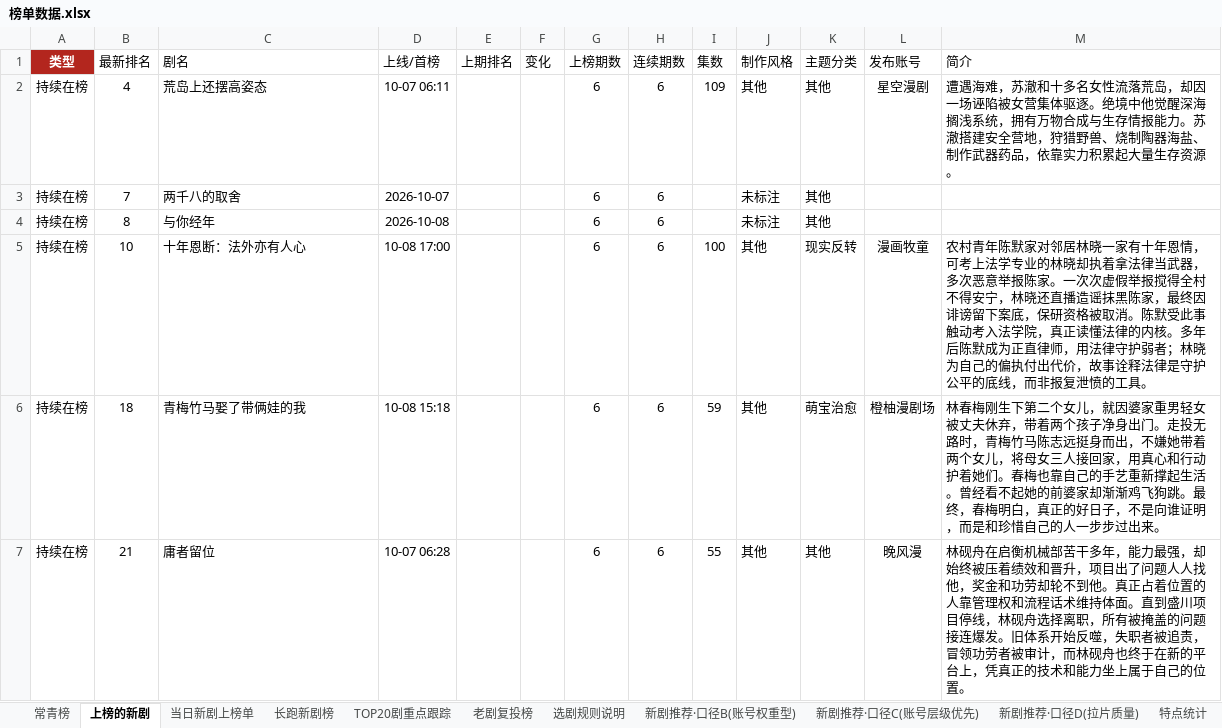
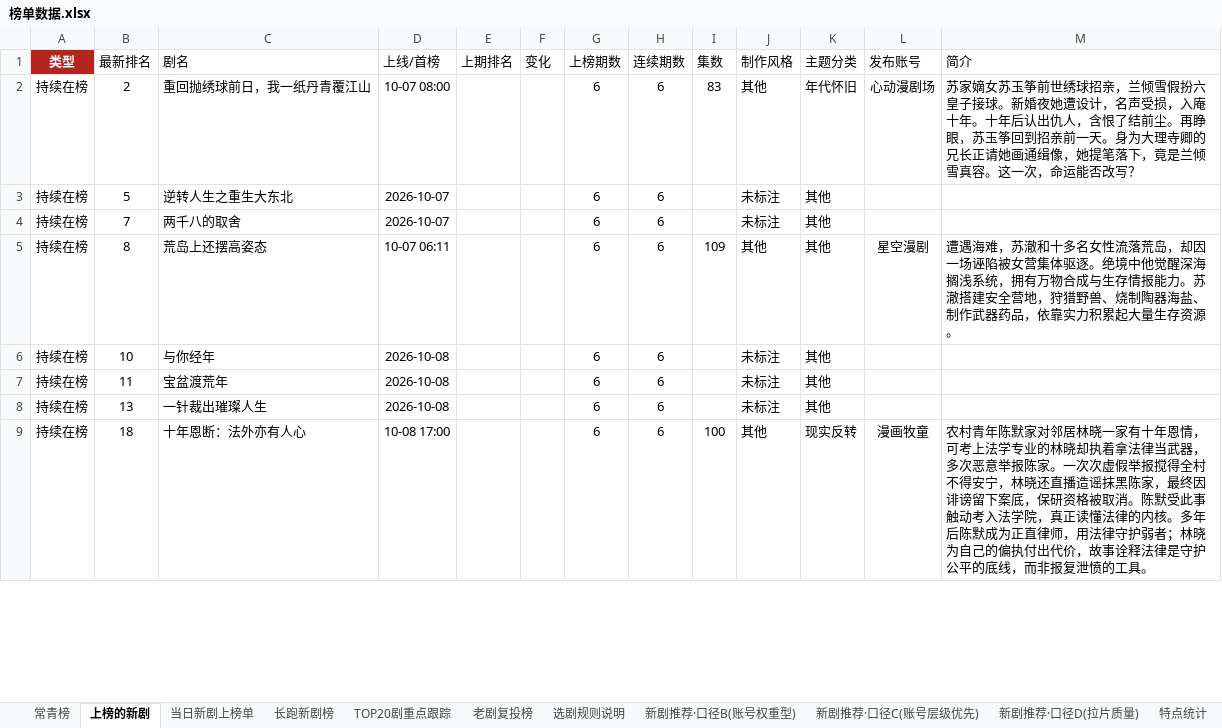
Before and after one commit to 2m247cdz9k-design/tomato-drama-rankings, an Excel workbook: 榜单数据.xlsx, sheet 上榜的新剧, drawn as a sheet; only a part is shown; values as stored, in another font and other column widths than the file's, no borders; removed rows and columns are numbered as before the commit, all else as after; the diff covers the shown part only; the diff names each change by its address in the sheet, - before the commit and + after, or states it on an @@ line.

```diff
--- a/榜单数据.xlsx (sheet 上榜的新剧)
+++ b/榜单数据.xlsx (sheet 上榜的新剧)
-B2 (最新排名): 4
+B2 (最新排名): 2
-C2 (剧名): 荒岛上还摆高姿态
+C2 (剧名): 重回抛绣球前日，我一纸丹青覆江山
-D2 (上线/首榜): 10-07 06:11
+D2 (上线/首榜): 10-07 08:00
-I2 (集数): 109
+I2 (集数): 83
-K2 (主题分类): 其他
+K2 (主题分类): 年代怀旧
-L2 (发布账号): 星空漫剧
+L2 (发布账号): 心动漫剧场
-M2 (简介): 遭遇海难，苏澈和十多名女性流落荒岛，却因一场诬陷被女营集体驱逐。绝境中他觉醒深海搁浅系统，拥有万物合成与生存情报能力。苏澈搭建安全营地，狩猎野兽、烧制陶器海盐、制作武器药品，依靠实力积累起大量生存资源。
+M2 (简介): 苏家嫡女苏玉筝前世绣球招亲，兰倾雪假扮六皇子接球。新婚夜她遭设计，名声受损，入庵十年。十年后认出仇人，含恨了结前尘。再睁眼，苏玉筝回到招亲前一天。身为大理寺卿的兄长正请她画通缉像，她提笔落下，竟是兰倾雪真容。这一次，命运能否改写？
+row 3: 持续在榜 | 5 | 逆转人生之重生大东北 | 2026-10-07 |  |  | 6 | 6 |  | 未标注 | 其他
+row 5: 持续在榜 | 8 | 荒岛上还摆高姿态 | 10-07 06:11 |  |  | 6 | 6 | 109 | 其他 | 其他 | 星空漫剧 | 遭遇海难，苏澈和十多名女性流落荒岛，却因一场诬陷被女营集体驱逐。绝境中他觉醒深海搁浅系统，拥有万物合成与生存情报能力。苏澈搭建安全营地，狩猎野兽、烧制陶器海盐、制作武器药品，依靠实力积累起大量生存资源。
-B6 (最新排名): 8
+B6 (最新排名): 10
+row 7: 持续在榜 | 11 | 宝盆渡荒年 | 2026-10-08 |  |  | 6 | 6 |  | 未标注 | 其他
+row 8: 持续在榜 | 13 | 一针裁出璀璨人生 | 2026-10-08 |  |  | 6 | 6 |  | 未标注 | 其他
-B9 (最新排名): 10
+B9 (最新排名): 18
-row 6: 持续在榜 | 18 | 青梅竹马娶了带俩娃的我 | 10-08 15:18 |  |  | 6 | 6 | 59 | 其他 | 萌宝治愈 | 橙柚漫剧场 | 林春梅刚生下第二个女儿，就因婆家重男轻女被丈夫休弃，带着两个孩子净身出门。走投无路时，青梅竹马陈志远挺身而出，不嫌她带着两个女儿，将母女三人接回家，用真心和行动护着她们。春梅也靠自己的手艺重新撑起生活。曾经看不起她的前婆家却渐渐鸡飞狗跳。最终，春梅明白，真正的好日子，不是向谁证明，而是和珍惜自己的人一步步过出来。
-row 7: 持续在榜 | 21 | 庸者留位 | 10-07 06:28 |  |  | 6 | 6 | 55 | 其他 | 其他 | 晚风漫 | 林砚舟在启衡机械部苦干多年，能力最强，却始终被压着绩效和晋升，项目出了问题人人找他，奖金和功劳却轮不到他。真正占着位置的人靠管理权和流程话术维持体面。直到盛川项目停线，林砚舟选择离职，所有被掩盖的问题接连爆发。旧体系开始反噬，失职者被追责，冒领功劳者被审计，而林砚舟也终于在新的平台上，凭真正的技术和能力坐上属于自己的位置。
```
Also changed, not shown: 17 added rows, 18 removed rows and 69 edited cells elsewhere in this sheet, sheet TOP20剧重点跟踪, sheet 长跑新剧榜, sheet 新剧推荐·口径C(账号层级优先), sheet 特点统计, sheet 常青榜, sheet 当日新剧上榜单, 2 more sheets, 2 other files.
